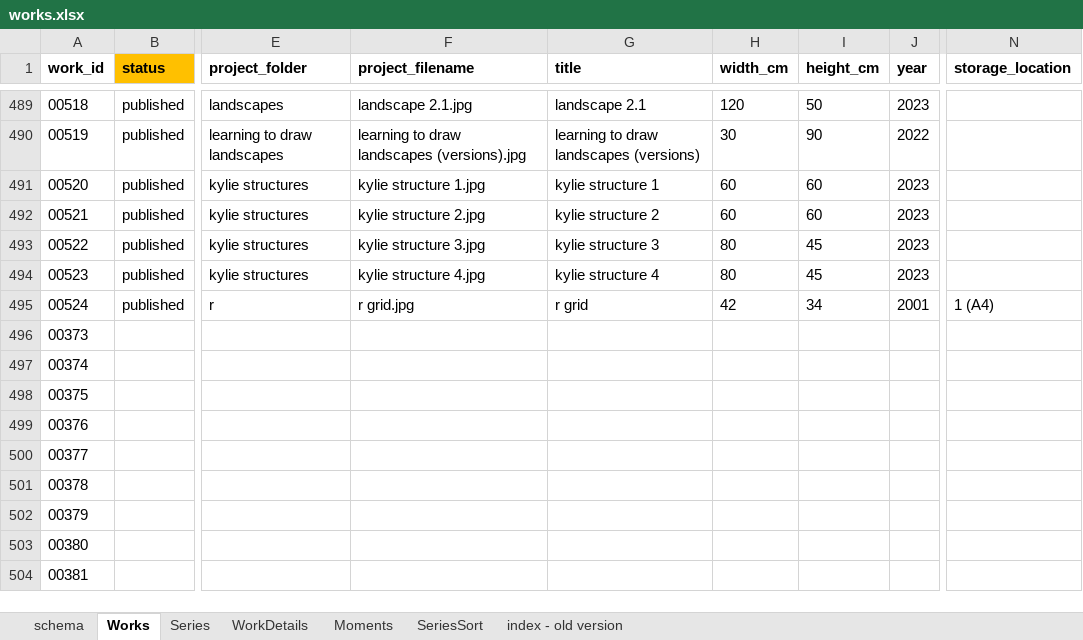
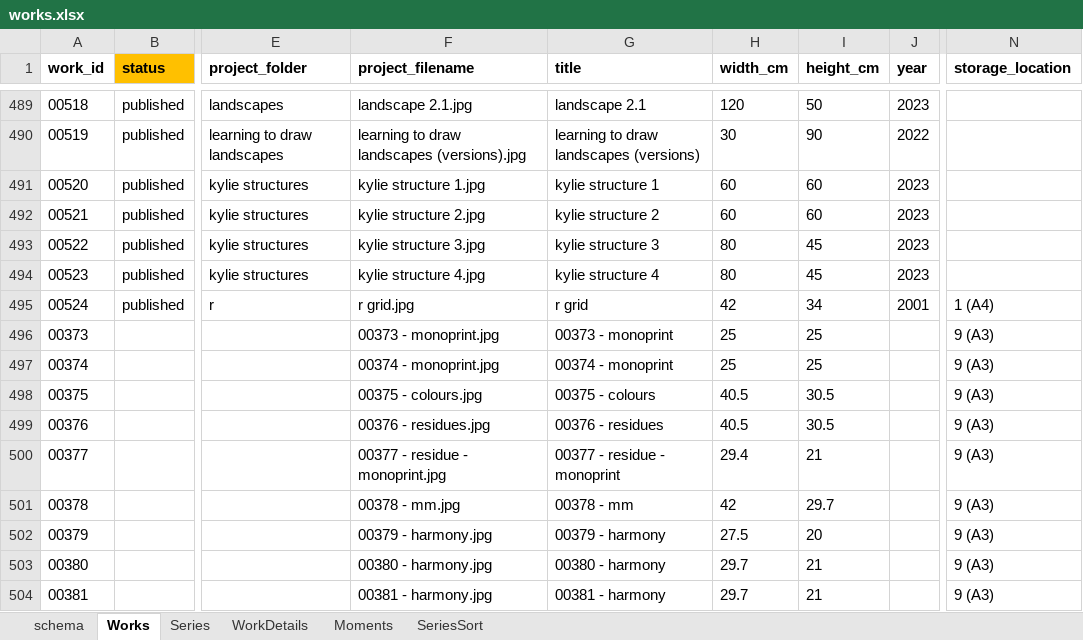
Before and after one commit to dotlineform/dotlineform-site, an Excel workbook: data/works.xlsx, sheet Works, drawn as a sheet; only a part is shown, gaps mark what is left out; values as stored, in another font and other column widths than the file's, no borders; the diff covers the shown part only; the diff names each change by its address in the sheet, - before the commit and + after, or states it on an @@ line.

```diff
--- a/data/works.xlsx (sheet Works)
+++ b/data/works.xlsx (sheet Works)
-sheet tab: index - old version
-F496 (project_filename): (empty)
+F496 (project_filename): 00373 - monoprint.jpg
-G496 (title): (empty)
+G496 (title): 00373 - monoprint
-H496:H497 (width_cm): (empty)
+H496:H497 (width_cm): 25
-I496:I497 (height_cm): (empty)
+I496:I497 (height_cm): 25
-N496:N504 (storage_location): (empty)
+N496:N504 (storage_location): 9 (A3)
-F497 (project_filename): (empty)
+F497 (project_filename): 00374 - monoprint.jpg
-G497 (title): (empty)
+G497 (title): 00374 - monoprint
-F498 (project_filename): (empty)
+F498 (project_filename): 00375 - colours.jpg
-G498 (title): (empty)
+G498 (title): 00375 - colours
-H498:H499 (width_cm): (empty)
+H498:H499 (width_cm): 40.5
-I498:I499 (height_cm): (empty)
+I498:I499 (height_cm): 30.5
-F499 (project_filename): (empty)
+F499 (project_filename): 00376 - residues.jpg
-G499 (title): (empty)
+G499 (title): 00376 - residues
-F500 (project_filename): (empty)
+F500 (project_filename): 00377 - residue - monoprint.jpg
-G500 (title): (empty)
+G500 (title): 00377 - residue - monoprint
-H500 (width_cm): (empty)
+H500 (width_cm): 29.4
-I500 (height_cm): (empty)
+I500 (height_cm): 21
-F501 (project_filename): (empty)
+F501 (project_filename): 00378 - mm.jpg
-G501 (title): (empty)
+G501 (title): 00378 - mm
-H501 (width_cm): (empty)
+H501 (width_cm): 42
-I501 (height_cm): (empty)
+I501 (height_cm): 29.7
-F502 (project_filename): (empty)
+F502 (project_filename): 00379 - harmony.jpg
-G502 (title): (empty)
+G502 (title): 00379 - harmony
-H502 (width_cm): (empty)
+H502 (width_cm): 27.5
-I502 (height_cm): (empty)
+I502 (height_cm): 20
-F503 (project_filename): (empty)
+F503 (project_filename): 00380 - harmony.jpg
-G503 (title): (empty)
+G503 (title): 00380 - harmony
-H503:H504 (width_cm): (empty)
+H503:H504 (width_cm): 29.7
-I503:I504 (height_cm): (empty)
+I503:I504 (height_cm): 21
-F504 (project_filename): (empty)
+F504 (project_filename): 00381 - harmony.jpg
-G504 (title): (empty)
+G504 (title): 00381 - harmony
```
Also changed, not shown: 17 edited cells elsewhere in this sheet, sheet Series.
